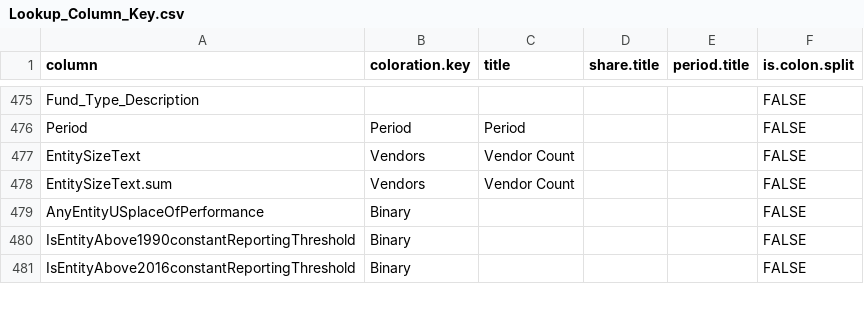
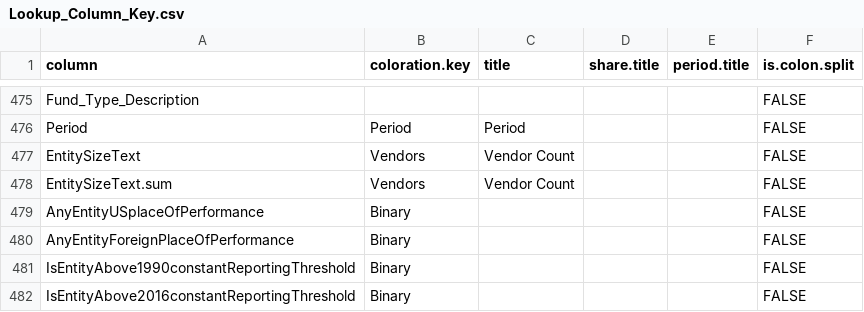
Before and after one commit to CSISdefense/Lookup-Tables, a CSV file: style/Lookup_Column_Key.csv, drawn as a sheet; only a part is shown, gaps mark what is left out.

Commit message:
Added anyforeignentity.

```diff
--- a/style/Lookup_Column_Key.csv
+++ b/style/Lookup_Column_Key.csv
@@ -479,2 +479,3 @@ EntitySizeText.sum,Vendors,Vendor Count,,,FALSE
 AnyEntityUSplaceOfPerformance,Binary,,,,FALSE
+AnyEntityForeignPlaceOfPerformance,Binary,,,,FALSE
 IsEntityAbove1990constantReportingThreshold,Binary,,,,FALSE
```
